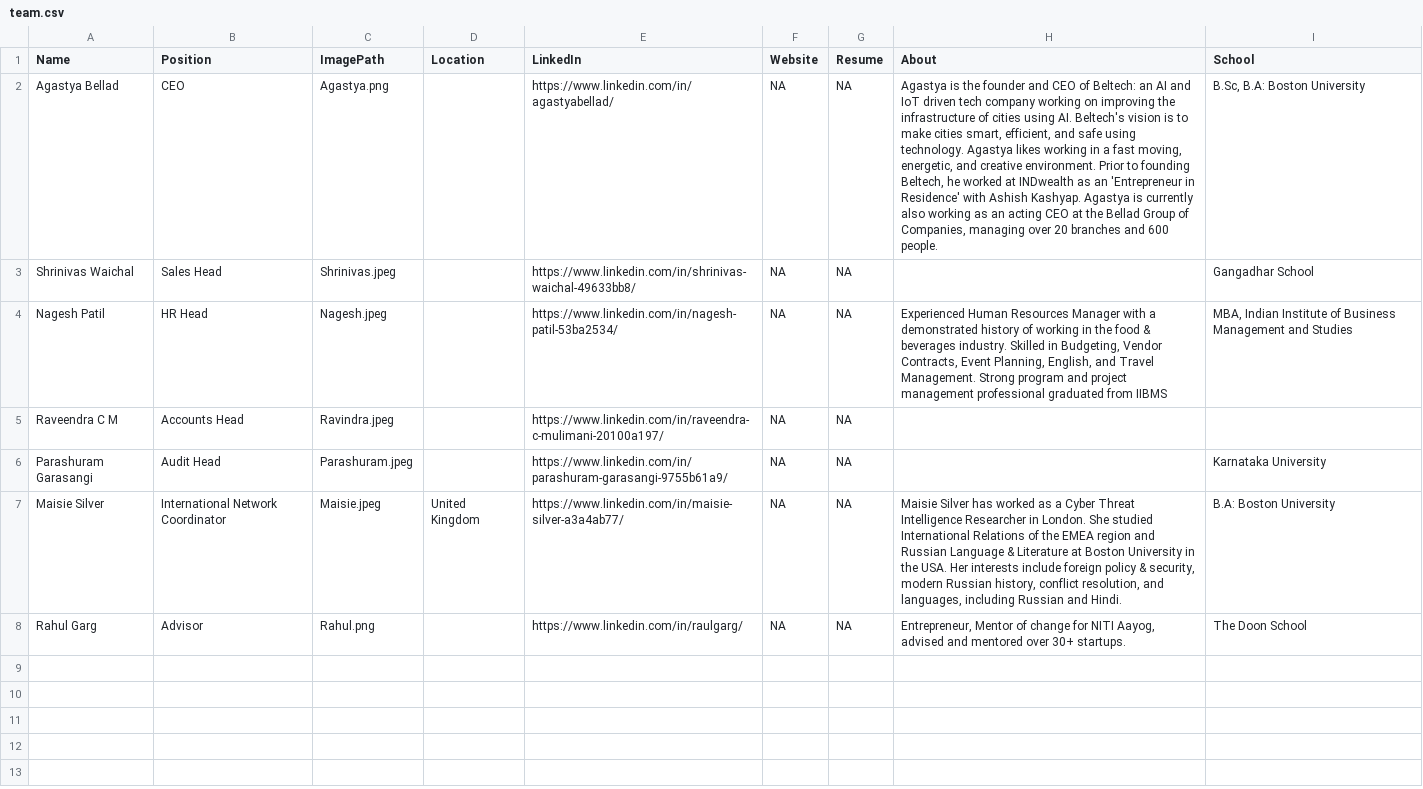
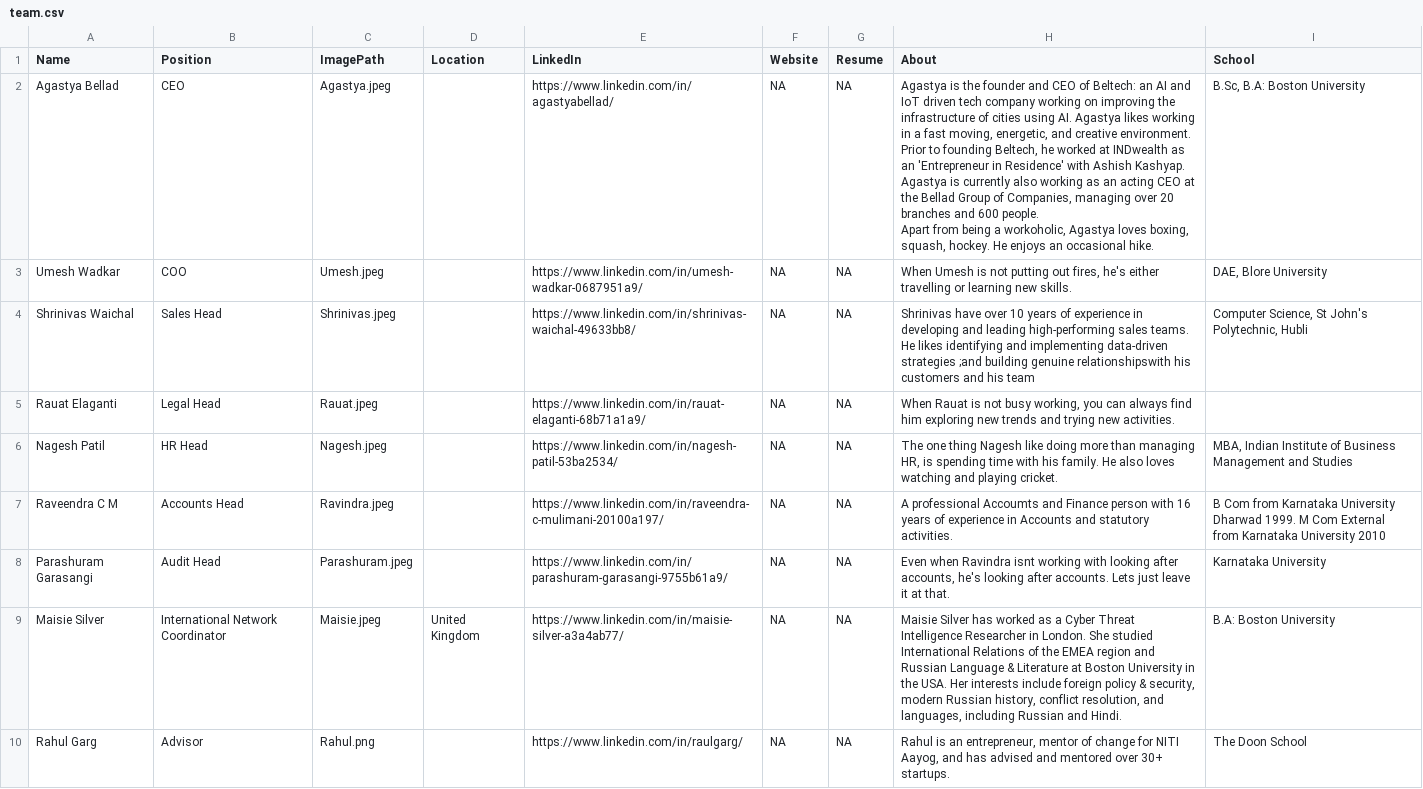
Before and after one commit to AbhinavThukral97/Beltech, a CSV file: team/team.csv, drawn as a sheet; addresses are those after the commit; ↵ is a line break in a cell; the diff names each change by its address in the sheet, - before the commit and + after, or states it on an @@ line.

```diff
--- a/team/team.csv
+++ b/team/team.csv
-C2 (ImagePath): Agastya.png
+C2 (ImagePath): Agastya.jpeg
-H2 (About): …using AI. Beltech's vision is to make cities smart, efficient, and safe using technology. Agastya likes working in a fast moving, energetic, and creative environment. Prior to founding Beltech, he worked at INDwealth as an 'Entrepreneur in Residence' with Ashish Kashyap. Agastya is currently also working as an acting CEO at the Bellad Group of Companies, managing over 20 branches and 600 people.
+H2 (About): …using AI. Agastya likes working in a fast moving, energetic, and creative environment. Prior to founding Beltech, he worked at INDwealth as an 'Entrepreneur in Residence' with Ashish Kashyap. Agastya is currently also working as an acting CEO at the Bellad Group of Companies, managing over 20 branches and 600 people. ↵ Apart from being a workoholic, Agastya loves boxing, squash, hockey. He enjoys an occasional hike.
+row 3: Umesh Wadkar | COO | Umesh.jpeg |  | https://www.linkedin.com/in/umesh-wadkar-0687951a9/ | NA | NA | When Umesh is not putting out fires, he's either travelling or learning new skills. | DAE, Blore University
-H4 (About): (empty)
+H4 (About): Shrinivas have over 10 years of experience in developing and leading high-performing sales teams. He likes identifying and implementing data-driven strategies ;and building genuine relationshipswith his customers and his team
-I4 (School): Gangadhar School
+I4 (School): Computer Science, St John's Polytechnic, Hubli
+row 5: Rauat Elaganti | Legal Head | Rauat.jpeg |  | https://www.linkedin.com/in/rauat-elaganti-68b71a1a9/ | NA | NA | When Rauat is not busy working, you can always find him exploring new trends and trying new activities.
-H6 (About): Experienced Human Resources Manager with a demonstrated history of working in the food & beverages industry. Skilled in Budgeting, Vendor Contracts, Event Planning, English, and Travel Management. Strong program and project management professional graduated from IIBMS
+H6 (About): The one thing Nagesh like doing more than managing HR, is spending time with his family. He also loves watching and playing cricket.
-H7 (About): (empty)
+H7 (About): A professional Accoumts and Finance person with 16 years of experience in Accounts and statutory activities.
-I7 (School): (empty)
+I7 (School): B Com from Karnataka University Dharwad 1999. M Com External from Karnataka University 2010
-H8 (About): (empty)
+H8 (About): Even when Ravindra isnt working with looking after accounts, he's looking after accounts. Lets just leave it at that.
-H10 (About): Entrepreneur, Mentor of change for NITI Aayog, advised and…
+H10 (About): Rahul is an entrepreneur, mentor of change for NITI Aayog, and has advised and…
```
Also changed, not shown: 2 other files.
